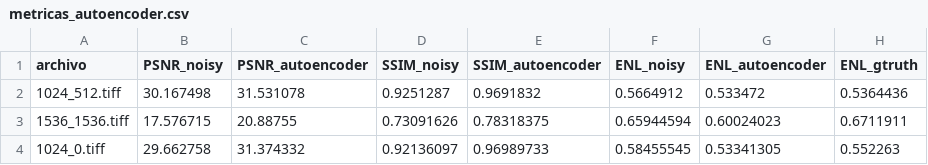
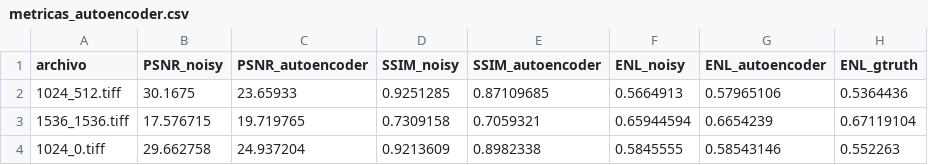
Before and after one commit to EngineeringSebastian-s/ComputerVisionIA, a CSV file: CV_GuideFour/excercise_three/evidence/metricas_autoencoder.csv, drawn as a sheet.

Commit message:
Update metricas_autoencoder.csv

```diff
--- a/CV_GuideFour/excercise_three/evidence/metricas_autoencoder.csv
+++ b/CV_GuideFour/excercise_three/evidence/metricas_autoencoder.csv
@@ -1,4 +1,4 @@
 archivo,PSNR_noisy,PSNR_autoencoder,SSIM_noisy,SSIM_autoencoder,ENL_noisy,ENL_autoencoder,ENL_gtruth
-1024_512.tiff,30.167498,31.531078,0.9251287,0.9691832,0.5664912,0.533472,0.5364436
-1536_1536.tiff,17.576715,20.88755,0.73091626,0.78318375,0.65944594,0.60024023,0.6711911
-1024_0.tiff,29.662758,31.374332,0.92136097,0.96989733,0.58455545,0.53341305,0.552263
+1024_512.tiff,30.1675,23.65933,0.9251285,0.87109685,0.5664913,0.57965106,0.5364436
+1536_1536.tiff,17.576715,19.719765,0.7309158,0.7059321,0.65944594,0.6654239,0.67119104
+1024_0.tiff,29.662758,24.937204,0.9213609,0.8982338,0.5845555,0.58543146,0.552263
```
